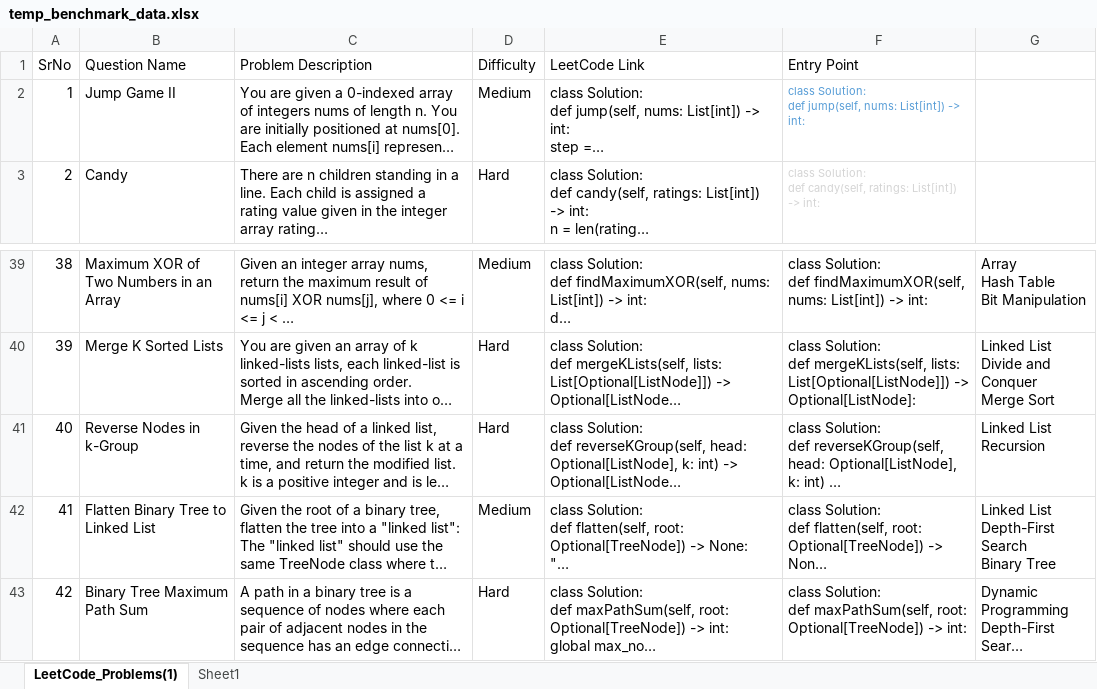
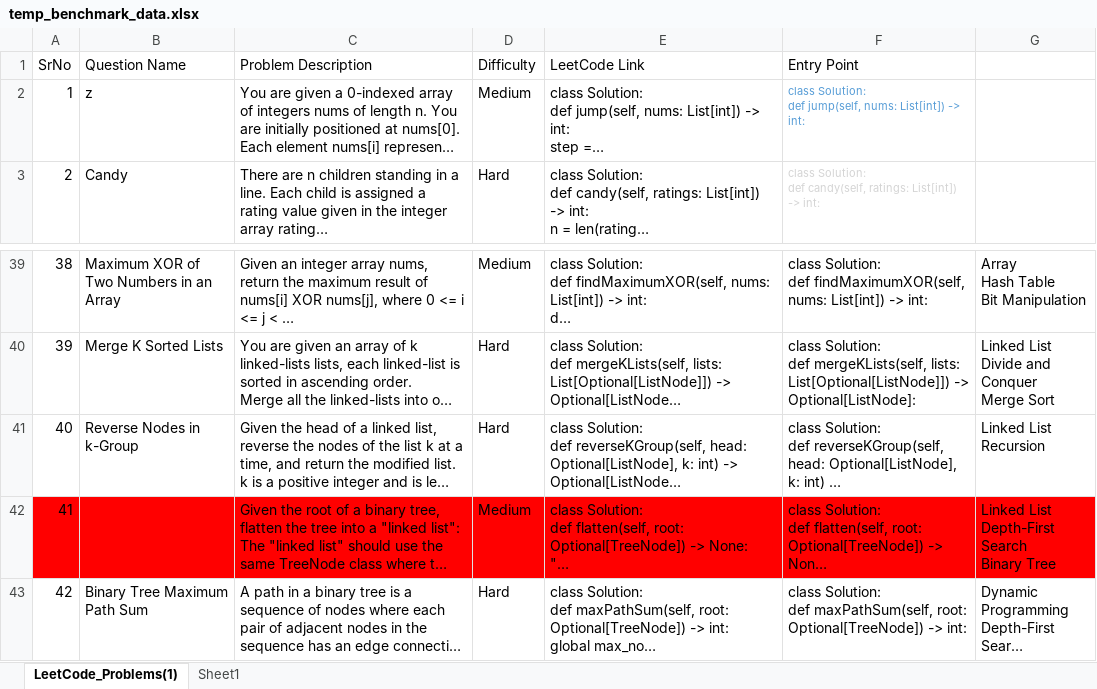
Before and after one commit to Megh-Zyke/Efficiency-Benchmark, an Excel workbook: temp_benchmark_data.xlsx, sheet LeetCode_Problems(1), drawn as a sheet; only a part is shown, gaps mark what is left out; long unchanged cells end in …; values as stored, in another font and other column widths than the file's, no borders; the diff names each change by its address in the sheet, - before the commit and + after, or states it on an @@ line.

```diff
--- a/temp_benchmark_data.xlsx (sheet LeetCode_Problems(1))
+++ b/temp_benchmark_data.xlsx (sheet LeetCode_Problems(1))
-B2 (Question Name): Jump Game II
+B2 (Question Name): z
-A42:G42 fill: none
+A42:G42 fill: #FF0000
-B42 text colour: black
+B42 text colour: #FF0000
```
Also changed, not shown: sheet Sheet1, benchmark_prototype_(1).xlsx, 8 other files.
